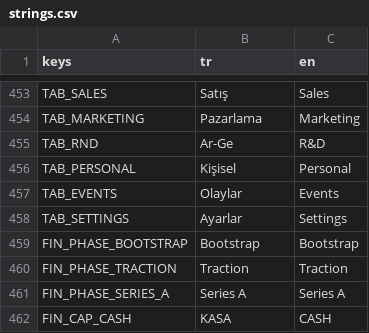
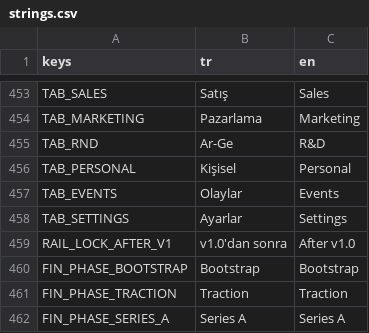
Before and after one commit to erdem1v/projectunicorn, a CSV file: project-unicorn/localization/strings.csv, drawn as a sheet; only a part is shown, gaps mark what is left out; the shorter side is filled out with more unchanged rows.

```diff
--- a/project-unicorn/localization/strings.csv
+++ b/project-unicorn/localization/strings.csv
@@ -474,2 +474,3 @@ TAB_EVENTS,Olaylar,Events
 TAB_SETTINGS,Ayarlar,Settings
+RAIL_LOCK_AFTER_V1,v1.0'dan sonra,After v1.0
 FIN_PHASE_BOOTSTRAP,Bootstrap,Bootstrap
```
Also changed, not shown: 4 other files.
